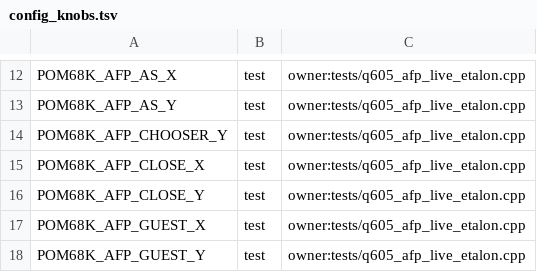
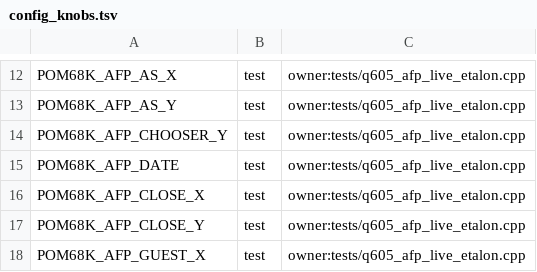
Before and after one commit to habib256/pom68k, a TSV file: config_knobs.tsv, drawn as a sheet; only a part is shown, gaps mark what is left out; the shorter side is filled out with more unchanged rows.

```diff
--- a/config_knobs.tsv
+++ b/config_knobs.tsv
@@ -14,2 +14,3 @@ POM68K_AFP_AS_Y	test	owner:tests/q605_afp_live_etalon.cpp
 POM68K_AFP_CHOOSER_Y	test	owner:tests/q605_afp_live_etalon.cpp
+POM68K_AFP_DATE	test	owner:tests/q605_afp_live_etalon.cpp
 POM68K_AFP_CLOSE_X	test	owner:tests/q605_afp_live_etalon.cpp
```
Also changed, not shown: 6 other files.
